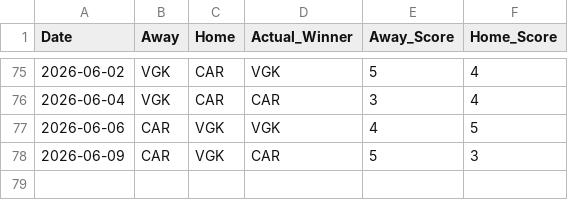
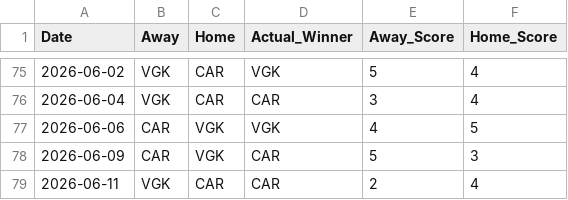
Before and after one commit to sumeetamin/nhl-engine, a CSV file: frontend/public/past_games.csv, drawn as a sheet; only a part is shown, gaps mark what is left out.

```diff
--- a/frontend/public/past_games.csv
+++ b/frontend/public/past_games.csv
@@ -78 +78,2 @@ Date,Away,Home,Actual_Winner,Away_Score,Home_Score
 2026-06-09,CAR,VGK,CAR,5,3
+2026-06-11,VGK,CAR,CAR,2,4
```
Also changed, not shown: 8 other files.
